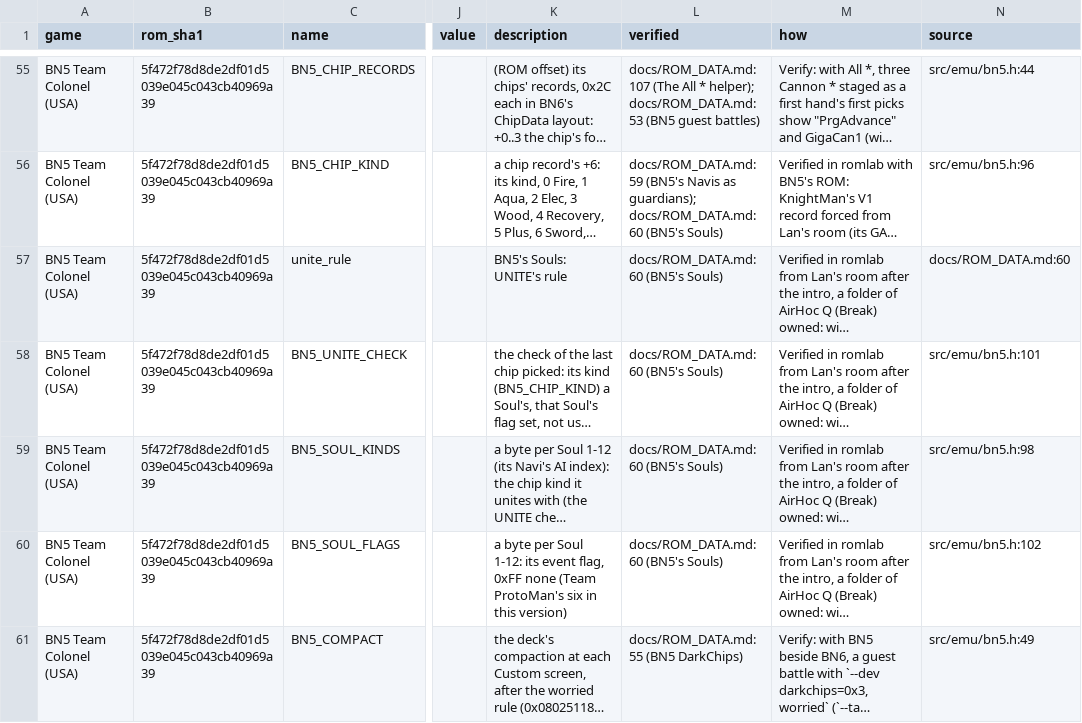
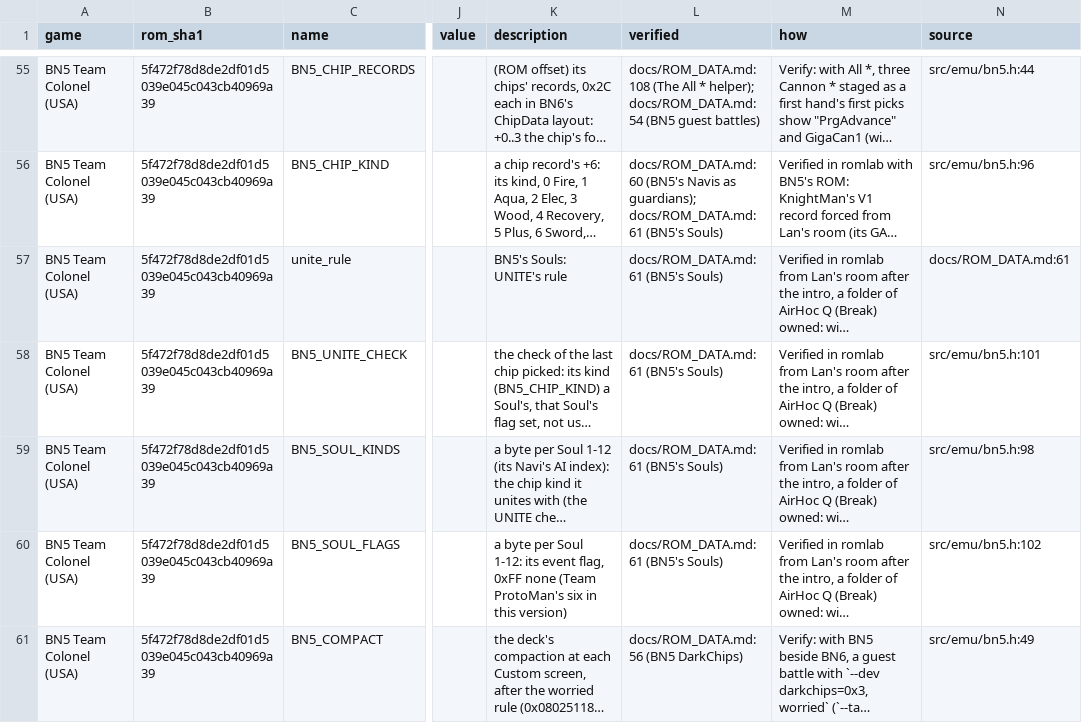
Before and after one commit to saschb2b/Mega-Man-Battle-Network-Cyberworld-Endless, a CSV file: docs/symbols/bn5-colonel-us.csv, drawn as a sheet; only a part is shown, gaps mark what is left out; long unchanged cells end in …; the diff covers the shown part only; the diff names each change by its address in the sheet, - before the commit and + after, or states it on an @@ line.

```diff
--- a/docs/symbols/bn5-colonel-us.csv
+++ b/docs/symbols/bn5-colonel-us.csv
-L55 (verified): docs/ROM_DATA.md:107 (The All * helper); docs/ROM_DATA.md:53 (BN5 guest…
+L55 (verified): docs/ROM_DATA.md:108 (The All * helper); docs/ROM_DATA.md:54 (BN5 guest…
-L56 (verified): docs/ROM_DATA.md:59 (BN5's Navis as guardians); docs/ROM_DATA.md:60 (BN5's Souls)
+L56 (verified): docs/ROM_DATA.md:60 (BN5's Navis as guardians); docs/ROM_DATA.md:61 (BN5's Souls)
-L57:L60 (verified): docs/ROM_DATA.md:60 (BN5's Souls)
+L57:L60 (verified): docs/ROM_DATA.md:61 (BN5's Souls)
-N57 (source): docs/ROM_DATA.md:60
+N57 (source): docs/ROM_DATA.md:61
-L61 (verified): docs/ROM_DATA.md:55 (BN5 DarkChips)
+L61 (verified): docs/ROM_DATA.md:56 (BN5 DarkChips)
```
Also changed, not shown: 84 edited cells elsewhere in this file, docs/symbols/bn6-gregar-us.csv, 40 other files.
